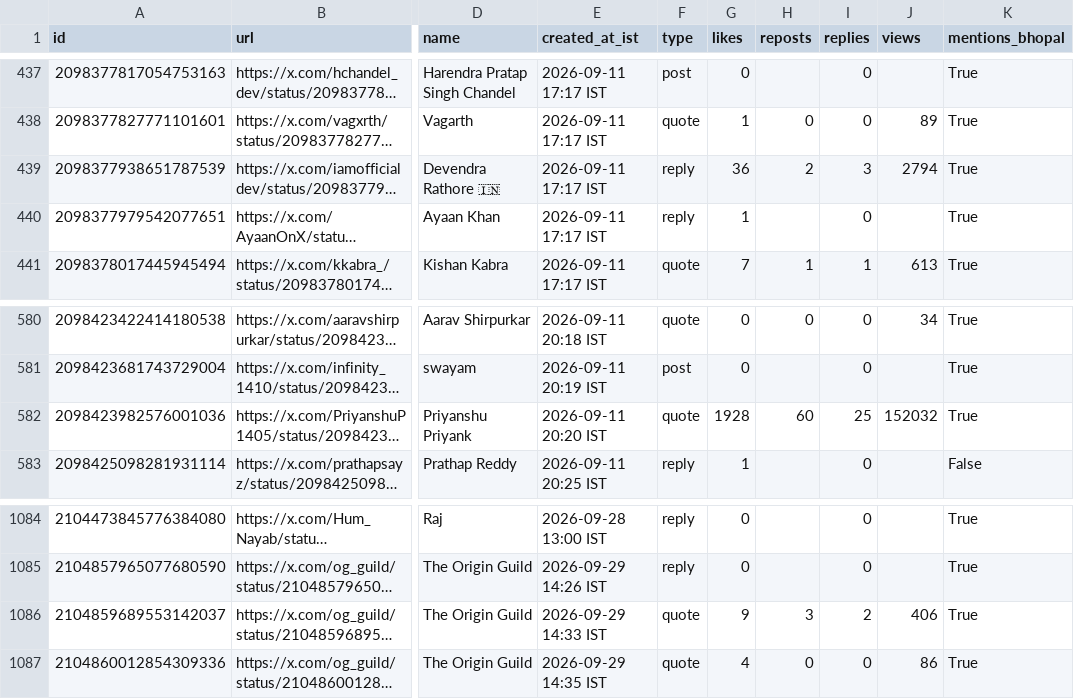
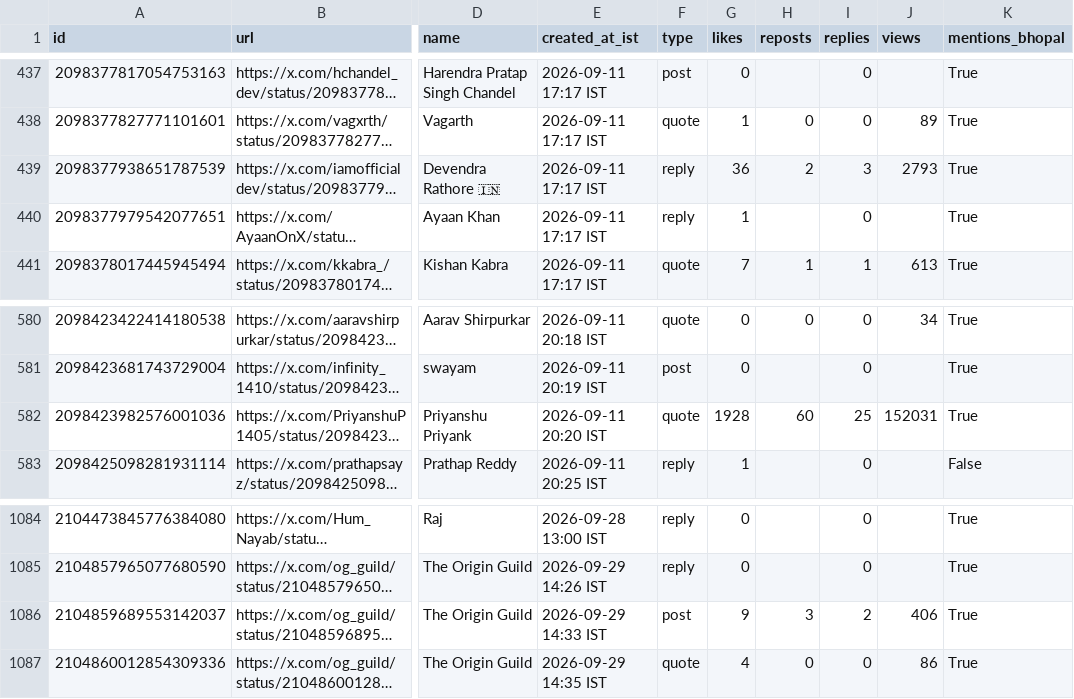
Before and after one commit to Vishal4742/claude-community-bhopal, a CSV file: blog/fable-5-1-build-days-bhopal/tweets.csv, drawn as a sheet; only a part is shown, gaps mark what is left out; long unchanged cells end in …; the diff covers the shown part only; the diff names each change by its address in the sheet, - before the commit and + after, or states it on an @@ line.

```diff
--- a/blog/fable-5-1-build-days-bhopal/tweets.csv
+++ b/blog/fable-5-1-build-days-bhopal/tweets.csv
-J439 (views): 2794
+J439 (views): 2793
-J582 (views): 152032
+J582 (views): 152031
-F1086 (type): quote
+F1086 (type): post
```
Also changed, not shown: 5 edited cells elsewhere in this file, 2 other files.
